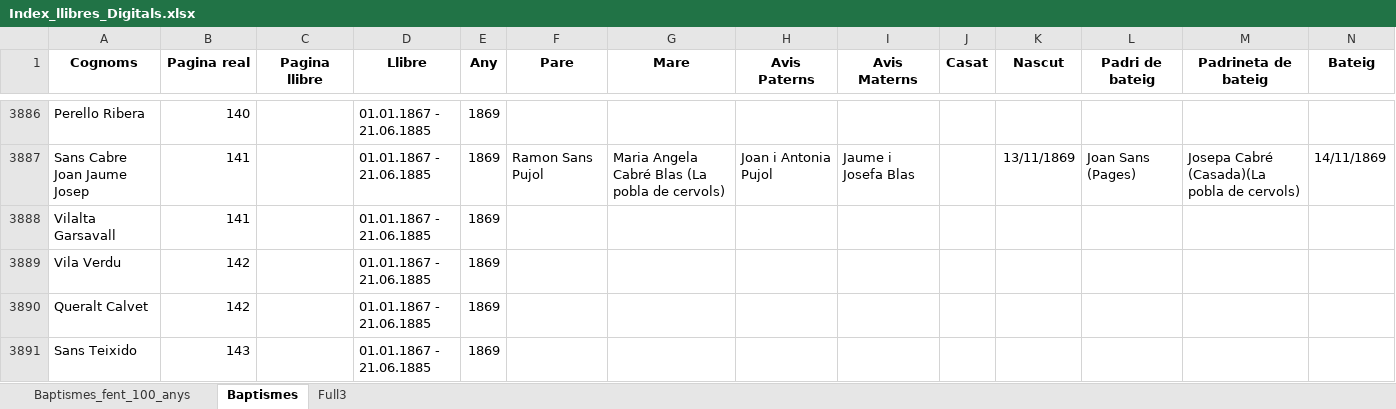
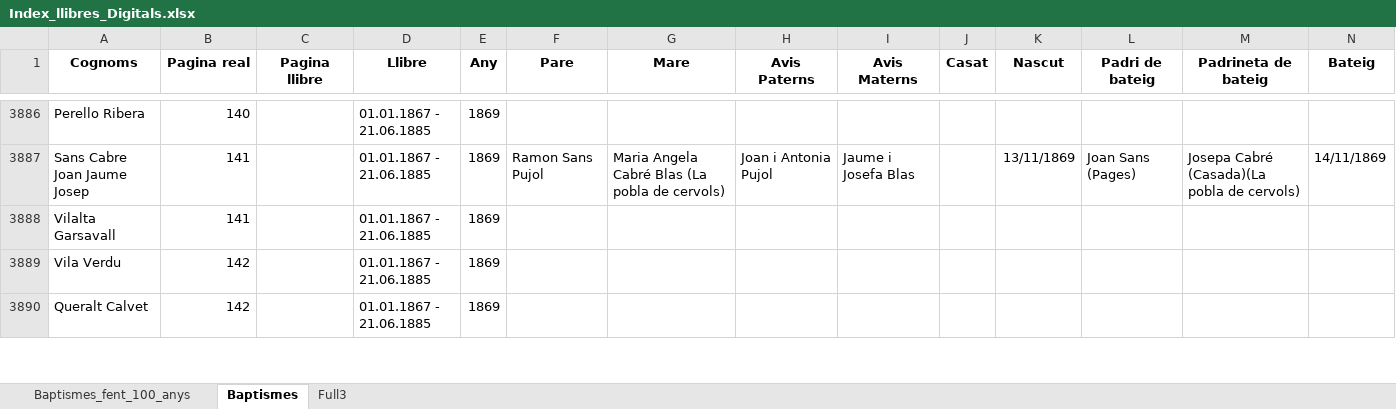
Before and after one commit to arbreFamiliar/DadesGenerals, an Excel workbook: Bisbats/Catalunya/Tarragona/Arbeca/Sagraments/Baptismes/Excel/Index_llibres_Digitals.xlsx, sheet Baptismes, drawn as a sheet; only a part is shown, gaps mark what is left out; values as stored, in another font and other column widths than the file's, no borders; removed rows and columns are numbered as before the commit, all else as after; rows hold the shown columns only; the diff covers the shown part only; the diff names each change by its address in the sheet, - before the commit and + after, or states it on an @@ line.

```diff
--- a/Bisbats/Catalunya/Tarragona/Arbeca/Sagraments/Baptismes/Excel/Index_llibres_Digitals.xlsx (sheet Baptismes)
+++ b/Bisbats/Catalunya/Tarragona/Arbeca/Sagraments/Baptismes/Excel/Index_llibres_Digitals.xlsx (sheet Baptismes)
-row 3891: Sans Teixido | 143 |  | 01.01.1867 - 21.06.1885 | 1869
```
Also changed, not shown: 30 added rows and 29 removed rows elsewhere in this sheet.
